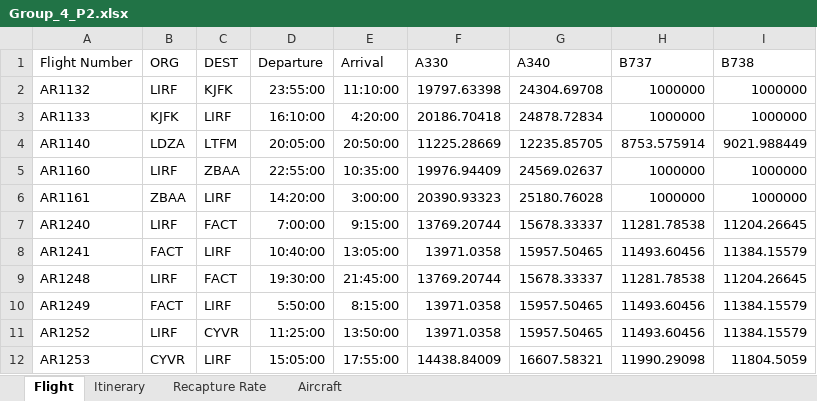
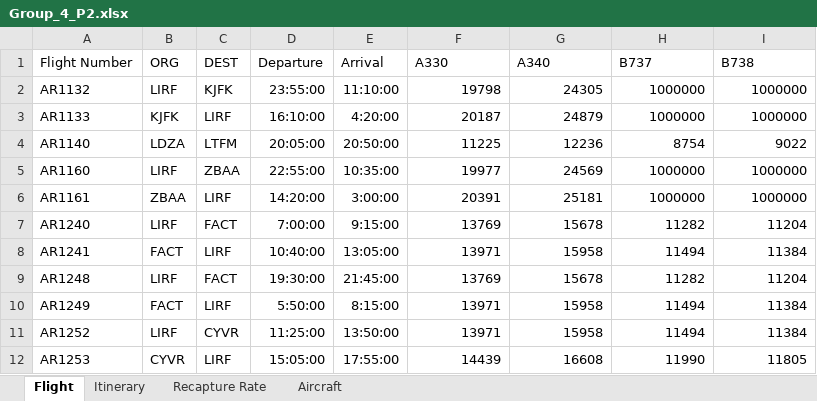
Before and after one commit to allanguzmanf/AE4426, an Excel workbook: Assignment/Assignment_Data/Group_4_P2.xlsx, sheet Flight, drawn as a sheet; only a part is shown; values as stored, in another font and other column widths than the file's, no borders; conditional formats not drawn; the diff covers the shown part only; the diff names each change by its address in the sheet, - before the commit and + after, or states it on an @@ line.

```diff
--- a/Assignment/Assignment_Data/Group_4_P2.xlsx (sheet Flight)
+++ b/Assignment/Assignment_Data/Group_4_P2.xlsx (sheet Flight)
-F2 (A330): 19797.63398
+F2 (A330): 19798
-G2 (A340): 24304.69708
+G2 (A340): 24305
-F3 (A330): 20186.70418
+F3 (A330): 20187
-G3 (A340): 24878.72834
+G3 (A340): 24879
-F4 (A330): 11225.28669
+F4 (A330): 11225
-G4 (A340): 12235.85705
+G4 (A340): 12236
-H4 (B737): 8753.575914
+H4 (B737): 8754
-I4 (B738): 9021.988449
+I4 (B738): 9022
-F5 (A330): 19976.94409
+F5 (A330): 19977
-G5 (A340): 24569.02637
+G5 (A340): 24569
-F6 (A330): 20390.93323
+F6 (A330): 20391
-G6 (A340): 25180.76028
+G6 (A340): 25181
-F7 (A330): 13769.20744
+F7 (A330): 13769
-G7 (A340): 15678.33337
+G7 (A340): 15678
-H7 (B737): 11281.78538
+H7 (B737): 11282
-I7 (B738): 11204.26645
+I7 (B738): 11204
-F8 (A330): 13971.0358
+F8 (A330): 13971
-G8 (A340): 15957.50465
+G8 (A340): 15958
-H8 (B737): 11493.60456
+H8 (B737): 11494
-I8 (B738): 11384.15579
+I8 (B738): 11384
-F9 (A330): 13769.20744
+F9 (A330): 13769
-G9 (A340): 15678.33337
+G9 (A340): 15678
-H9 (B737): 11281.78538
+H9 (B737): 11282
-I9 (B738): 11204.26645
+I9 (B738): 11204
-F10:F11 (A330): 13971.0358
+F10:F11 (A330): 13971
-G10:G11 (A340): 15957.50465
+G10:G11 (A340): 15958
-H10:H11 (B737): 11493.60456
+H10:H11 (B737): 11494
-I10:I11 (B738): 11384.15579
+I10:I11 (B738): 11384
-F12 (A330): 14438.84009
+F12 (A330): 14439
-G12 (A340): 16607.58321
+G12 (A340): 16608
-H12 (B737): 11990.29098
+H12 (B737): 11990
-I12 (B738): 11804.5059
+I12 (B738): 11805
```
Also changed, not shown: 755 edited cells elsewhere in this sheet, Example_Data_PMF.xlsx, 8 other files.
